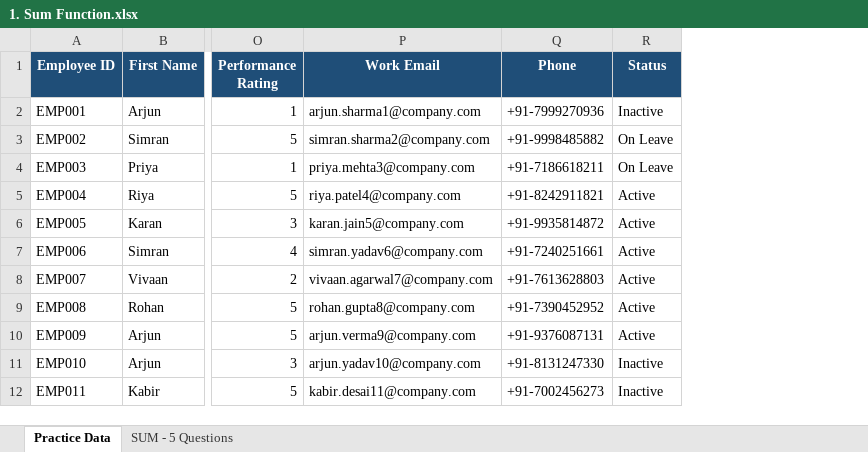
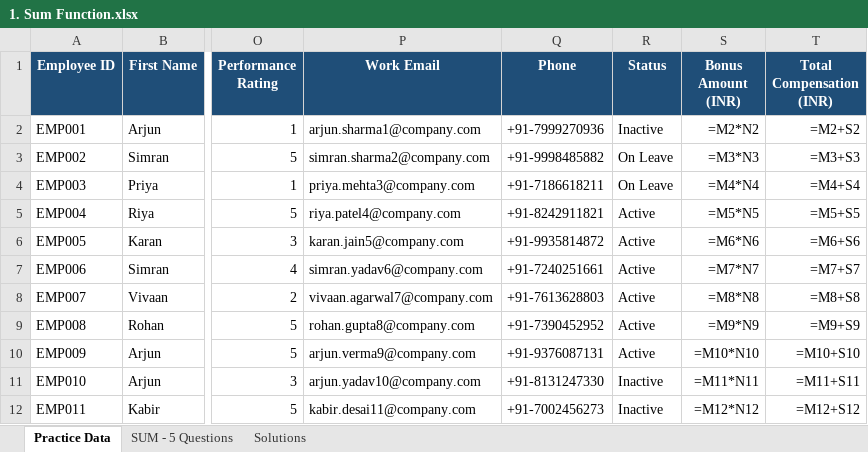
Before and after one commit to sharmagaurav2001k-jpg/Excel_Assignment, an Excel workbook: Basic Functions/1. Sum Function.xlsx, sheet Practice Data, drawn as a sheet; only a part is shown, gaps mark what is left out; values as stored, in another font and other column widths than the file's, no borders; formulas without a stored value are shown as written; the diff names each change by its address in the sheet, - before the commit and + after, or states it on an @@ line.

Commit message:
Solve 1. Sum Function.xlsx: add Bonus/Compensation columns in Practice Data, fill formulas in SUM - 5 Questions, and add comprehensive Solutions sheet

```diff
--- a/Basic Functions/1. Sum Function.xlsx (sheet Practice Data)
+++ b/Basic Functions/1. Sum Function.xlsx (sheet Practice Data)
+sheet tab: Solutions
+column S (Bonus Amount (INR)), rows 2-12: =M2*N2 | =M3*N3 | =M4*N4 | =M5*N5 | =M6*N6 | =M7*N7 | =M8*N8 | =M9*N9 | =M10*N10 | =M11*N11 | =M12*N12
+column T (Total Compensation (INR)), rows 2-12: =M2+S2 | =M3+S3 | =M4+S4 | =M5+S5 | =M6+S6 | =M7+S7 | =M8+S8 | =M9+S9 | =M10+S10 | =M11+S11 | =M12+S12
```
Also changed, not shown: sheet SUM - 5 Questions.
